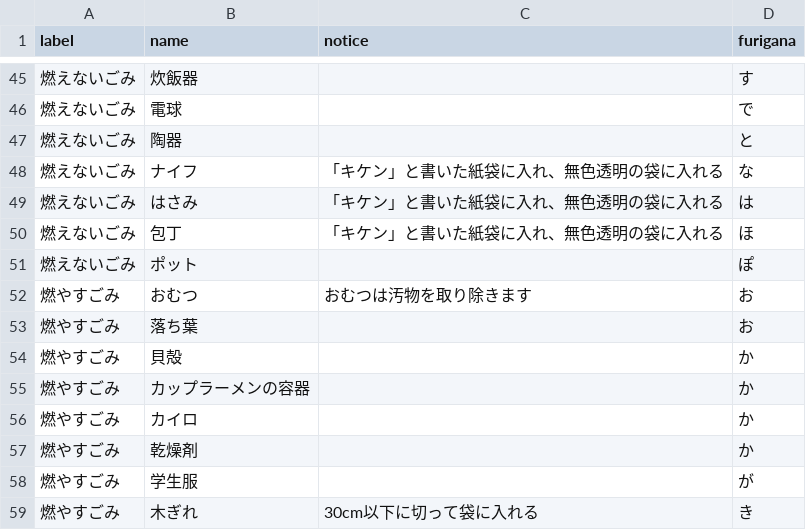
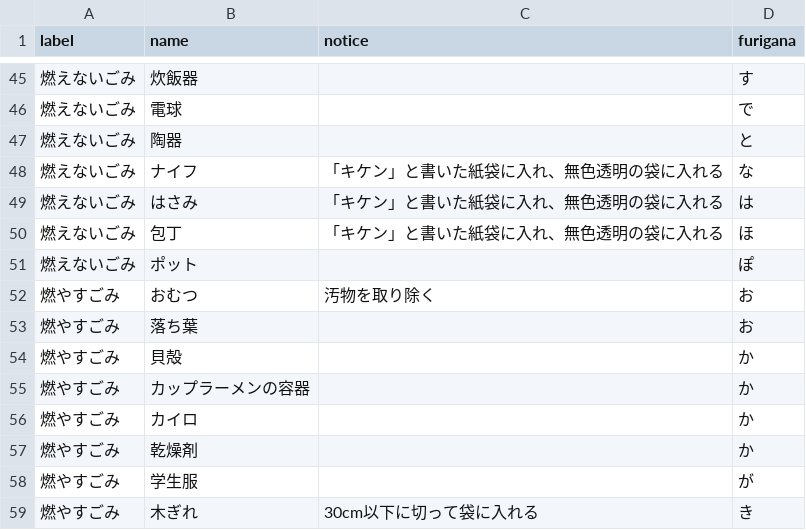
Before and after one commit to kyounow/5374-nakatsu, a CSV file: data/target.csv, drawn as a sheet; only a part is shown, gaps mark what is left out.

Commit message:
日本語修正

```diff
--- a/data/target.csv
+++ b/data/target.csv
@@ -51,3 +51,3 @@
 燃えないごみ,ポット,,ぽ
-燃やすごみ,おむつ,おむつは汚物を取り除きます,お
+燃やすごみ,おむつ,汚物を取り除く,お
 燃やすごみ,落ち葉,,お
```
